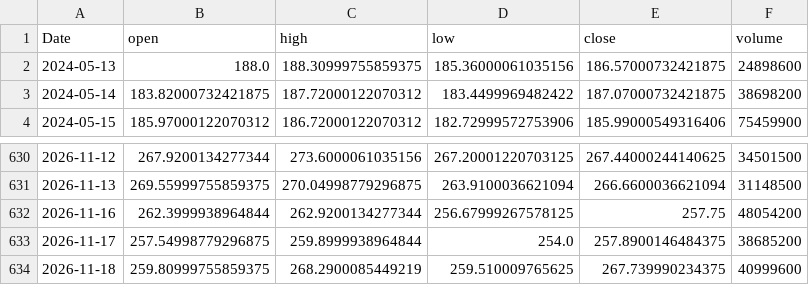
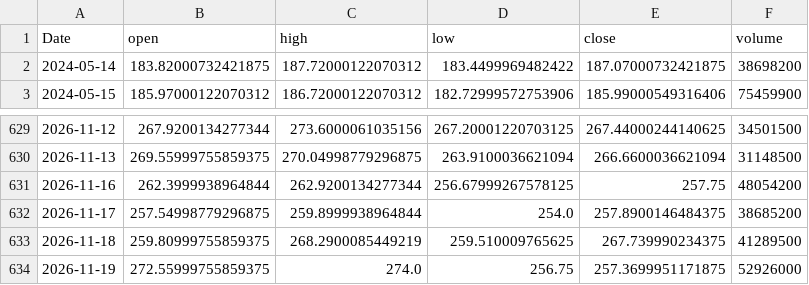
Before and after one commit to RazAndAlex/forecast-duel, a CSV file: data/prices/AMZN.csv, drawn as a sheet; only a part is shown, gaps mark what is left out.

```diff
--- a/data/prices/AMZN.csv
+++ b/data/prices/AMZN.csv
@@ -1,3 +1,2 @@
 Date,open,high,low,close,volume
-2024-05-13,188.0,188.30999755859375,185.36000061035156,186.57000732421875,24898600
 2024-05-14,183.82000732421875,187.72000122070312,183.4499969482422,187.07000732421875,38698200
@@ -633,2 +632,3 @@ Date,open,high,low,close,volume
 2026-11-17,257.54998779296875,259.8999938964844,254.0,257.8900146484375,38685200
-2026-11-18,259.80999755859375,268.2900085449219,259.510009765625,267.739990234375,40999600
+2026-11-18,259.80999755859375,268.2900085449219,259.510009765625,267.739990234375,41289500
+2026-11-19,272.55999755859375,274.0,256.75,257.3699951171875,52926000
```
Also changed, not shown: data/prices/GOOGL.csv, data/prices/META.csv, 13 other files.
